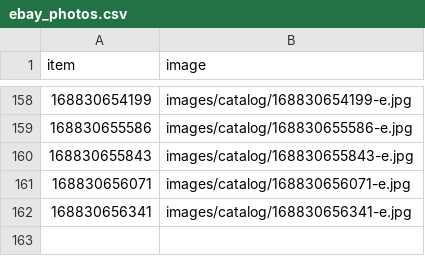
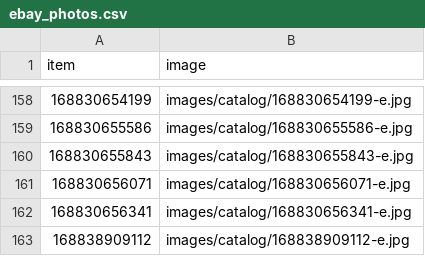
Before and after one commit to StampedeStamps/stampedestamps-store, a CSV file: data/ebay_photos.csv, drawn as a sheet; only a part is shown, gaps mark what is left out.

Commit message:
Daily catalog refresh: listings as of 2026-11-04 (409 listings)

```diff
--- a/data/ebay_photos.csv
+++ b/data/ebay_photos.csv
@@ -162 +162,2 @@ item,image
 168830656341,images/catalog/168830656341-e.jpg
+168838909112,images/catalog/168838909112-e.jpg
```
Also changed, not shown: data/catalog_images.csv, data/listings.csv, 26 other files.
